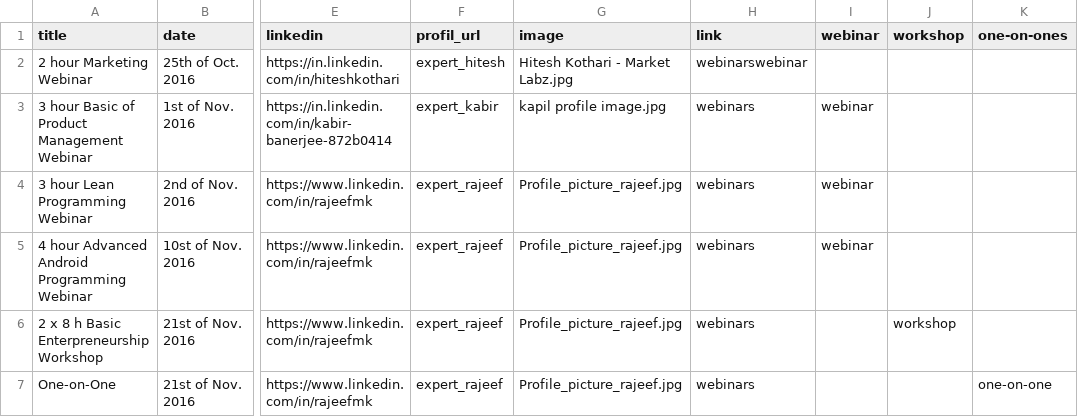
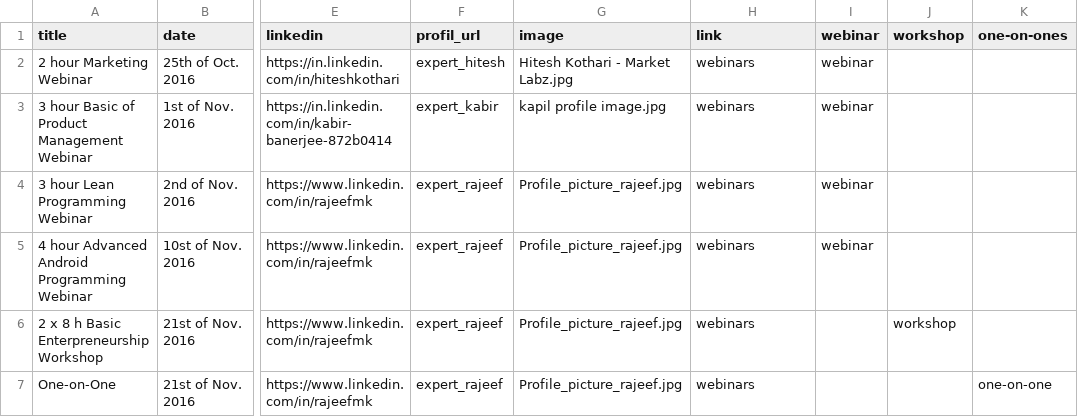
Before and after one commit to thiemowa/thiemowa.github.io, a CSV file: _data/events.csv, drawn as a sheet; only a part is shown, gaps mark what is left out; the diff names each change by its address in the sheet, - before the commit and + after, or states it on an @@ line.

Commit message:
Update events.csv

```diff
--- a/_data/events.csv
+++ b/_data/events.csv
-H2 (link): webinarswebinar
+H2 (link): webinars
-I2 (webinar): (empty)
+I2 (webinar): webinar
```
